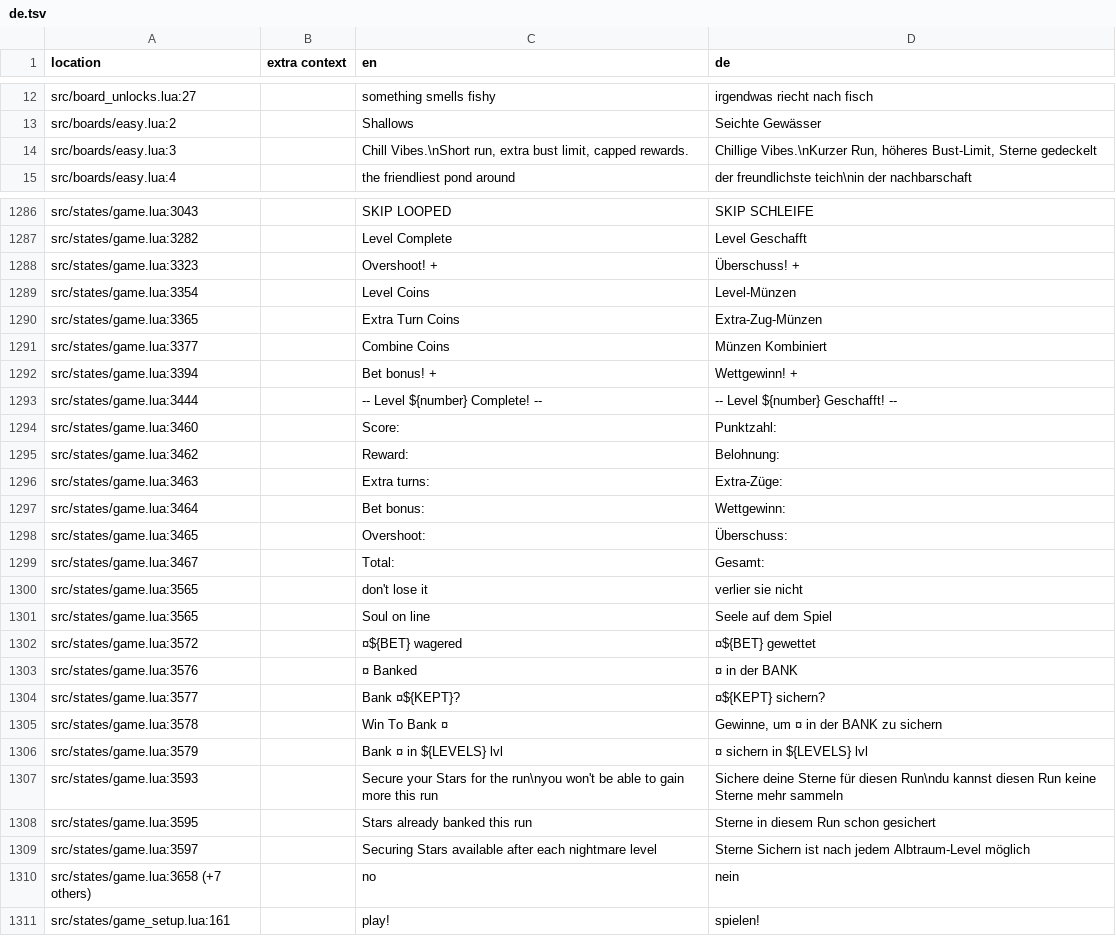
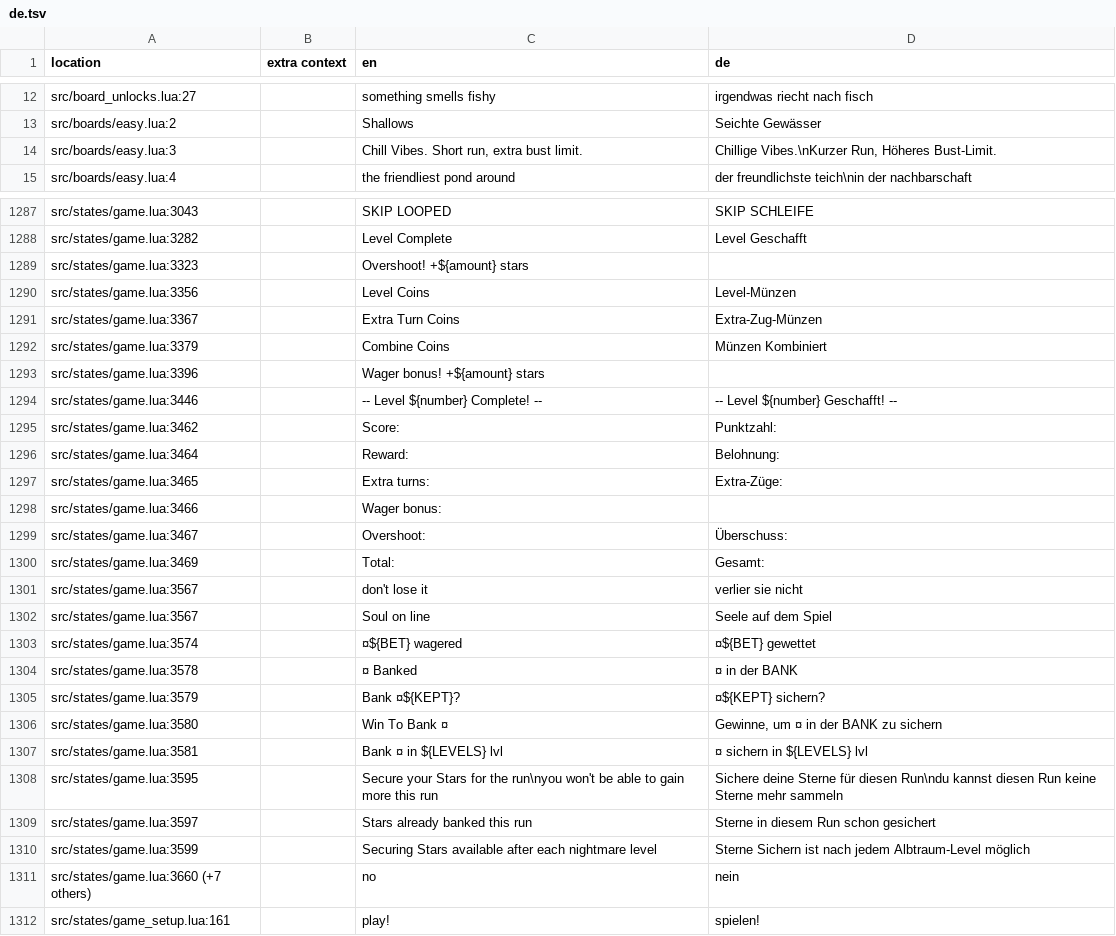
Before and after one commit to 1bardesign/dhne-translation, a TSV file: de.tsv, drawn as a sheet; only a part is shown, gaps mark what is left out; the diff covers the shown part only.

```diff
--- a/de.tsv
+++ b/de.tsv
@@ -13,3 +13,3 @@ src/board_unlocks.lua:27		something smells fishy	irgendwas riecht nach fisch
 src/boards/easy.lua:2		Shallows	Seichte Gewässer
-src/boards/easy.lua:3		Chill Vibes.\nShort run, extra bust limit, capped rewards.	Chillige Vibes.\nKurzer Run, höheres Bust-Limit, Sterne gedeckelt
+src/boards/easy.lua:3		Chill Vibes. Short run, extra bust limit.	Chillige Vibes.\nKurzer Run, Höheres Bust-Limit.
 src/boards/easy.lua:4		the friendliest pond around	der freundlichste teich\nin der nachbarschaft
@@ -1287,25 +1288,25 @@ src/states/game.lua:3043		SKIP LOOPED	SKIP SCHLEIFE
 src/states/game.lua:3282		Level Complete	Level Geschafft
-src/states/game.lua:3323		Overshoot! +	Überschuss! +
-src/states/game.lua:3354		Level Coins	Level-Münzen
-src/states/game.lua:3365		Extra Turn Coins	Extra-Zug-Münzen
-src/states/game.lua:3377		Combine Coins	Münzen Kombiniert
-src/states/game.lua:3394		Bet bonus! +	Wettgewinn! +
-src/states/game.lua:3444		--  Level ${number} Complete!  --	--  Level ${number} Geschafft!  --
-src/states/game.lua:3460		Score:	Punktzahl:
-src/states/game.lua:3462		Reward:	Belohnung:
-src/states/game.lua:3463		Extra turns:	Extra-Züge:
-src/states/game.lua:3464		Bet bonus:	Wettgewinn:
-src/states/game.lua:3465		Overshoot:	Überschuss:
-src/states/game.lua:3467		Total:	Gesamt:
-src/states/game.lua:3565		don't lose it	verlier sie nicht
-src/states/game.lua:3565		Soul on line	Seele auf dem Spiel
-src/states/game.lua:3572		¤${BET} wagered	¤${BET} gewettet
-src/states/game.lua:3576		¤ Banked	¤ in der BANK
-src/states/game.lua:3577		Bank ¤${KEPT}?	¤${KEPT} sichern?
-src/states/game.lua:3578		Win To Bank ¤	Gewinne, um ¤ in der BANK zu sichern
-src/states/game.lua:3579		Bank ¤ in ${LEVELS} lvl	¤ sichern in ${LEVELS} lvl
-src/states/game.lua:3593		Secure your Stars for the run\nyou won't be able to gain more this run	Sichere deine Sterne für diesen Run\ndu kannst diesen Run keine Sterne mehr sammeln
-src/states/game.lua:3595		Stars already banked this run	Sterne in diesem Run schon gesichert
-src/states/game.lua:3597		Securing Stars available after each nightmare level	Sterne Sichern ist nach jedem Albtraum-Level möglich
-src/states/game.lua:3658 (+7 others)		no	nein
+src/states/game.lua:3323		Overshoot! +${amount} stars	
+src/states/game.lua:3356		Level Coins	Level-Münzen
+src/states/game.lua:3367		Extra Turn Coins	Extra-Zug-Münzen
+src/states/game.lua:3379		Combine Coins	Münzen Kombiniert
+src/states/game.lua:3396		Wager bonus! +${amount} stars	
+src/states/game.lua:3446		--  Level ${number} Complete!  --	--  Level ${number} Geschafft!  --
+src/states/game.lua:3462		Score:	Punktzahl:
+src/states/game.lua:3464		Reward:	Belohnung:
+src/states/game.lua:3465		Extra turns:	Extra-Züge:
+src/states/game.lua:3466		Wager bonus:	
+src/states/game.lua:3467		Overshoot:	Überschuss:
+src/states/game.lua:3469		Total:	Gesamt:
+src/states/game.lua:3567		don't lose it	verlier sie nicht
+src/states/game.lua:3567		Soul on line	Seele auf dem Spiel
+src/states/game.lua:3574		¤${BET} wagered	¤${BET} gewettet
+src/states/game.lua:3578		¤ Banked	¤ in der BANK
+src/states/game.lua:3579		Bank ¤${KEPT}?	¤${KEPT} sichern?
+src/states/game.lua:3580		Win To Bank ¤	Gewinne, um ¤ in der BANK zu sichern
+src/states/game.lua:3581		Bank ¤ in ${LEVELS} lvl	¤ sichern in ${LEVELS} lvl
+src/states/game.lua:3595		Secure your Stars for the run\nyou won't be able to gain more this run	Sichere deine Sterne für diesen Run\ndu kannst diesen Run keine Sterne mehr sammeln
+src/states/game.lua:3597		Stars already banked this run	Sterne in diesem Run schon gesichert
+src/states/game.lua:3599		Securing Stars available after each nightmare level	Sterne Sichern ist nach jedem Albtraum-Level möglich
+src/states/game.lua:3660 (+7 others)		no	nein
 src/states/game_setup.lua:161		play!	spielen!
```
Also changed, not shown: 10 added rows and 85 edited cells elsewhere in this file, de_notes.tsv.
